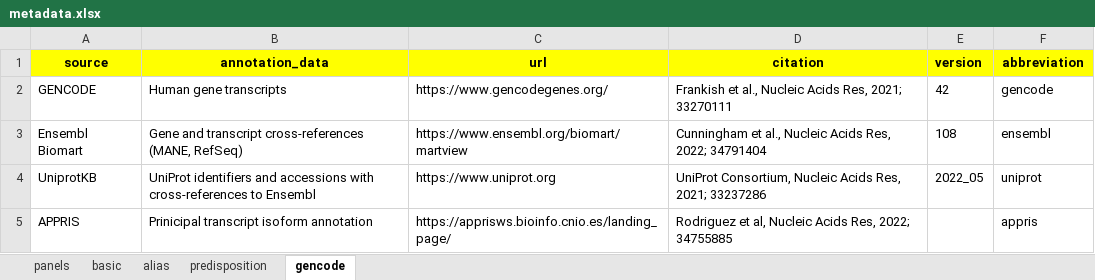
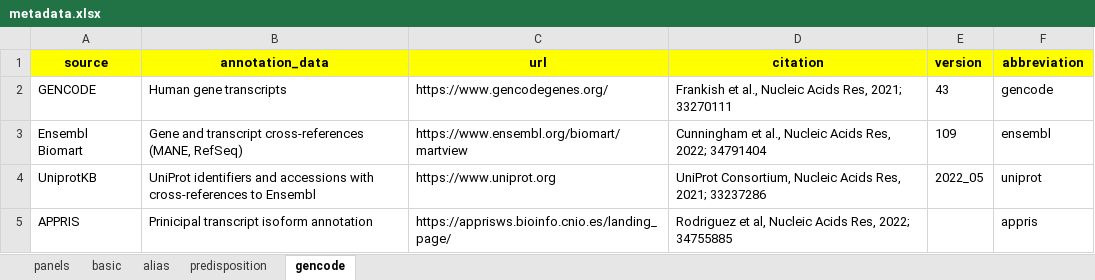
Before and after one commit to sigven/geneOncoX, an Excel workbook: data-raw/metadata.xlsx, sheet gencode, drawn as a sheet; values as stored, in another font and other column widths than the file's, no borders; the diff names each change by its address in the sheet, - before the commit and + after, or states it on an @@ line.

Commit message:
GENCODE v43

```diff
--- a/data-raw/metadata.xlsx (sheet gencode)
+++ b/data-raw/metadata.xlsx (sheet gencode)
-E2 (version): 42
+E2 (version): 43
-E3 (version): 108
+E3 (version): 109
```
Also changed, not shown: 8 other files.
